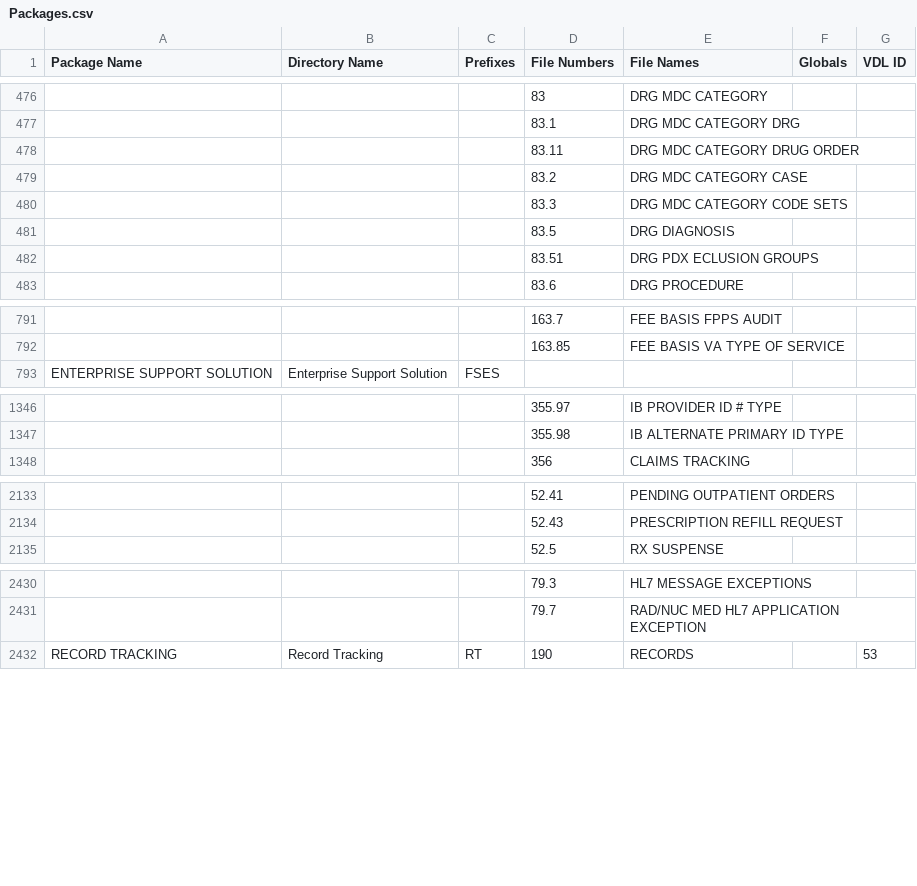
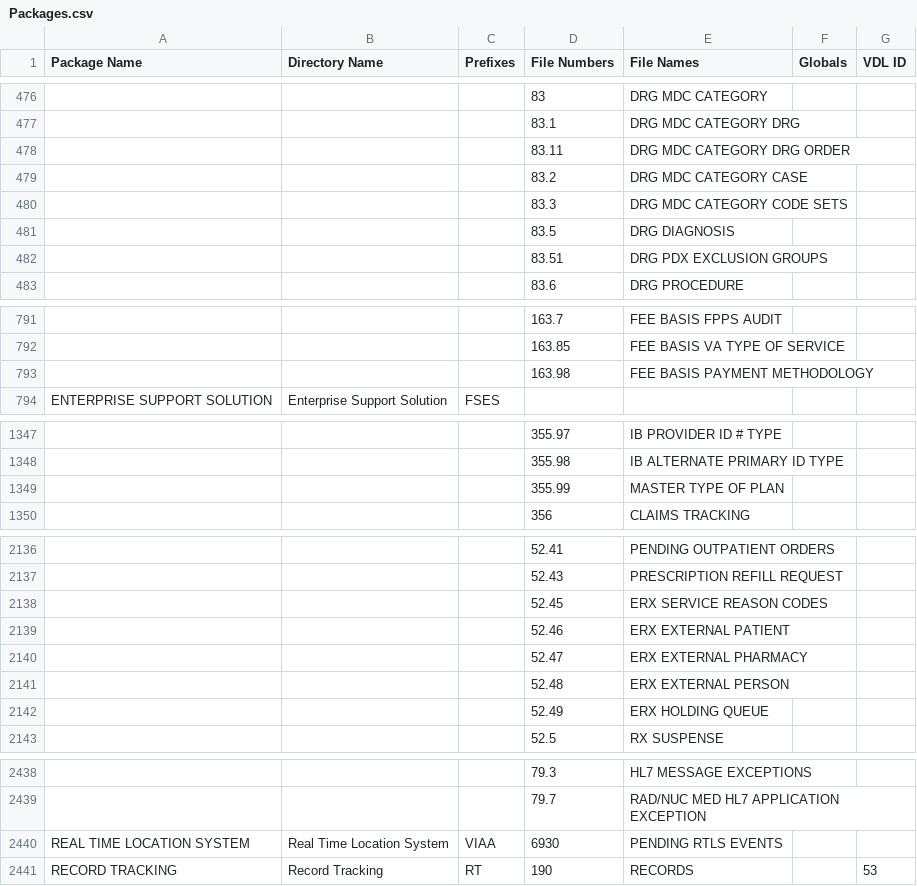
Before and after one commit to WorldVistA/VistA, a CSV file: Packages.csv, drawn as a sheet; only a part is shown, gaps mark what is left out; the diff covers the shown part only; the diff names each change by its address in the sheet, - before the commit and + after, or states it on an @@ line.

Commit message:
Add February FOIA objects to Packages.csv
Add the latest objects to be released in the February FOIA to the
Packages.csv file in addition to some spelling fixes and other objects

Change-Id: I4486a3c5cb296bca8896e6b5c03e4731d21c6f67

```diff
--- a/Packages.csv
+++ b/Packages.csv
-E478 (File Names): DRG MDC CATEGORY DRUG ORDER
+E478 (File Names): DRG MDC CATEGORY DRG ORDER
-E482 (File Names): DRG PDX ECLUSION GROUPS
+E482 (File Names): DRG PDX EXCLUSION GROUPS
+row 793:  |  |  | 163.98 | FEE BASIS PAYMENT METHODOLOGY
+row 1349:  |  |  | 355.99 | MASTER TYPE OF PLAN
+row 2138:  |  |  | 52.45 | ERX SERVICE REASON CODES
+row 2139:  |  |  | 52.46 | ERX EXTERNAL PATIENT
+row 2140:  |  |  | 52.47 | ERX EXTERNAL PHARMACY
+row 2141:  |  |  | 52.48 | ERX EXTERNAL PERSON
+row 2142:  |  |  | 52.49 | ERX HOLDING QUEUE
+row 2440: REAL TIME LOCATION SYSTEM | Real Time Location System | VIAA | 6930 | PENDING RTLS EVENTS
```
Also changed, not shown: 1 added row elsewhere in this file.
